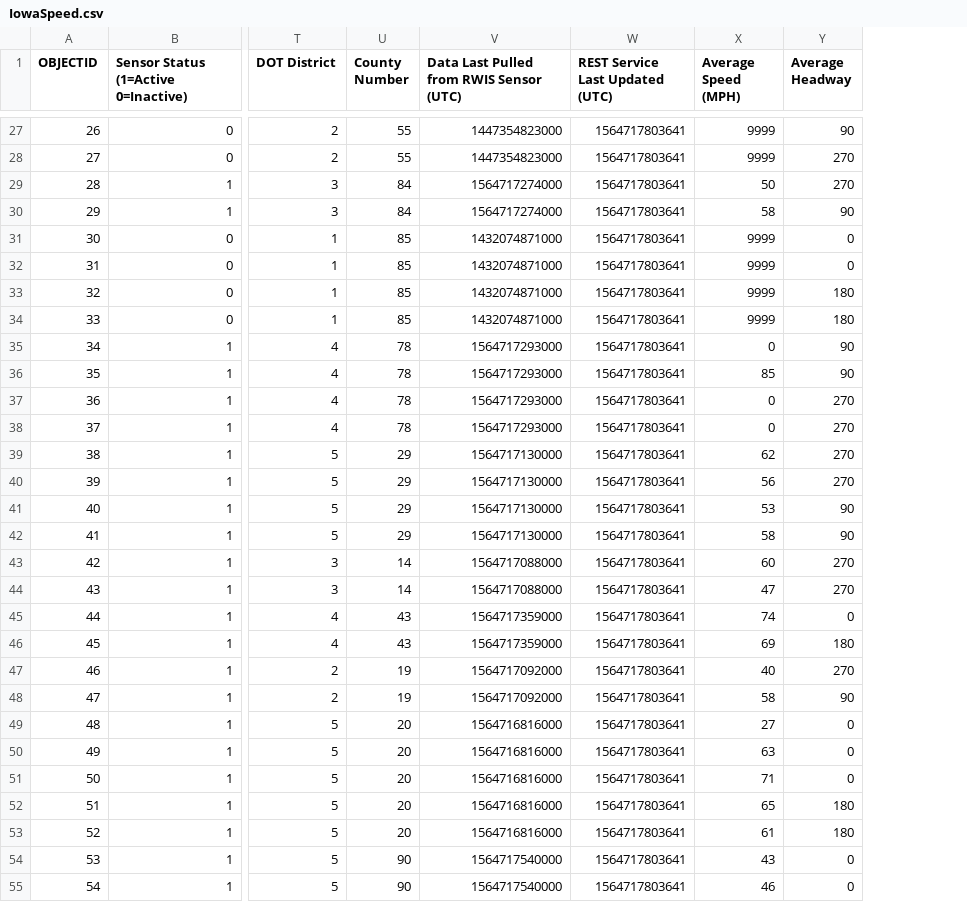
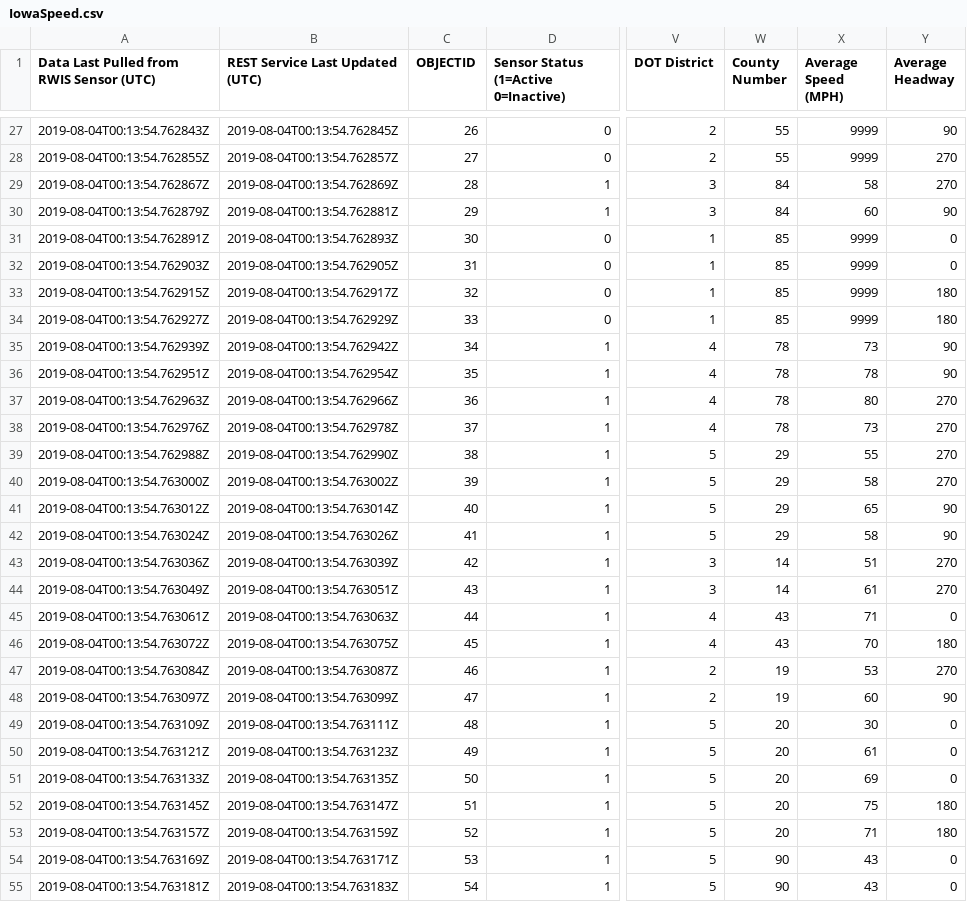
Before and after one commit to lordbecerril/Iowa-DOT-API, a CSV file: IowaSpeed.csv, drawn as a sheet; only a part is shown, gaps mark what is left out; removed rows and columns are numbered as before the commit, all else as after; the diff covers the shown part only; the diff names each change by its address in the sheet, - before the commit and + after, or states it on an @@ line.

```diff
--- a/IowaSpeed.csv
+++ b/IowaSpeed.csv
+column A, row 1: Data Last Pulled from RWIS Sensor (UTC); rows 27-55: 2019-08-04T00:13:54.762843Z | 2019-08-04T00:13:54.762855Z | 2019-08-04T00:13:54.762867Z | 2019-08-04T00:13:54.762879Z | 2019-08-04T00:13:54.762891Z | 2019-08-04T00:13:54.762903Z | 2019-08-04T00:13:54.762915Z | 2019-08-04T00:13:54.762927Z | 2019-08-04T00:13:54.762939Z | 2019-08-04T00:13:54.762951Z | 2019-08-04T00:13:54.762963Z | 2019-08-04T00:13:54.762976Z | 2019-08-04T00:13:54.762988Z | 2019-08-04T00:13:54.763000Z | 2019-08-04T00:13:54.763012Z | 2019-08-04T00:13:54.763024Z | 2019-08-04T00:13:54.763036Z | 2019-08-04T00:13:54.763049Z | 2019-08-04T00:13:54.763061Z | 2019-08-04T00:13:54.763072Z | 2019-08-04T00:13:54.763084Z | 2019-08-04T00:13:54.763097Z | 2019-08-04T00:13:54.763109Z | 2019-08-04T00:13:54.763121Z | 2019-08-04T00:13:54.763133Z | 2019-08-04T00:13:54.763145Z | 2019-08-04T00:13:54.763157Z | 2019-08-04T00:13:54.763169Z | 2019-08-04T00:13:54.763181Z
+column B (REST Service Last Updated (UTC)), rows 27-55: 2019-08-04T00:13:54.762845Z | 2019-08-04T00:13:54.762857Z | 2019-08-04T00:13:54.762869Z | 2019-08-04T00:13:54.762881Z | 2019-08-04T00:13:54.762893Z | 2019-08-04T00:13:54.762905Z | 2019-08-04T00:13:54.762917Z | 2019-08-04T00:13:54.762929Z | 2019-08-04T00:13:54.762942Z | 2019-08-04T00:13:54.762954Z | 2019-08-04T00:13:54.762966Z | 2019-08-04T00:13:54.762978Z | 2019-08-04T00:13:54.762990Z | 2019-08-04T00:13:54.763002Z | 2019-08-04T00:13:54.763014Z | 2019-08-04T00:13:54.763026Z | 2019-08-04T00:13:54.763039Z | 2019-08-04T00:13:54.763051Z | 2019-08-04T00:13:54.763063Z | 2019-08-04T00:13:54.763075Z | 2019-08-04T00:13:54.763087Z | 2019-08-04T00:13:54.763099Z | 2019-08-04T00:13:54.763111Z | 2019-08-04T00:13:54.763123Z | 2019-08-04T00:13:54.763135Z | 2019-08-04T00:13:54.763147Z | 2019-08-04T00:13:54.763159Z | 2019-08-04T00:13:54.763171Z | 2019-08-04T00:13:54.763183Z
-column V, row 1: Data Last Pulled from RWIS Sensor (UTC); rows 27-55: 1447354823000 | 1447354823000 | 1564717274000 | 1564717274000 | 1432074871000 | 1432074871000 | 1432074871000 | 1432074871000 | 1564717293000 | 1564717293000 | 1564717293000 | 1564717293000 | 1564717130000 | 1564717130000 | 1564717130000 | 1564717130000 | 1564717088000 | 1564717088000 | 1564717359000 | 1564717359000 | 1564717092000 | 1564717092000 | 1564716816000 | 1564716816000 | 1564716816000 | 1564716816000 | 1564716816000 | 1564717540000 | 1564717540000
-column W (REST Service Last Updated (UTC)), rows 27-55: all 1564717803641
-X29 (Average Speed (MPH)): 50
+X29 (Average Speed (MPH)): 58
-X30 (Average Speed (MPH)): 58
+X30 (Average Speed (MPH)): 60
-X35 (Average Speed (MPH)): 0
+X35 (Average Speed (MPH)): 73
-X36 (Average Speed (MPH)): 85
+X36 (Average Speed (MPH)): 78
-X37 (Average Speed (MPH)): 0
+X37 (Average Speed (MPH)): 80
-X38 (Average Speed (MPH)): 0
+X38 (Average Speed (MPH)): 73
-X39 (Average Speed (MPH)): 62
+X39 (Average Speed (MPH)): 55
-X40 (Average Speed (MPH)): 56
+X40 (Average Speed (MPH)): 58
-X41 (Average Speed (MPH)): 53
+X41 (Average Speed (MPH)): 65
-X43 (Average Speed (MPH)): 60
+X43 (Average Speed (MPH)): 51
-X44 (Average Speed (MPH)): 47
+X44 (Average Speed (MPH)): 61
-X45 (Average Speed (MPH)): 74
+X45 (Average Speed (MPH)): 71
-X46 (Average Speed (MPH)): 69
+X46 (Average Speed (MPH)): 70
-X47 (Average Speed (MPH)): 40
+X47 (Average Speed (MPH)): 53
-X48 (Average Speed (MPH)): 58
+X48 (Average Speed (MPH)): 60
-X49 (Average Speed (MPH)): 27
+X49 (Average Speed (MPH)): 30
-X50 (Average Speed (MPH)): 63
+X50 (Average Speed (MPH)): 61
-X51 (Average Speed (MPH)): 71
+X51 (Average Speed (MPH)): 69
-X52 (Average Speed (MPH)): 65
+X52 (Average Speed (MPH)): 75
-X53 (Average Speed (MPH)): 61
+X53 (Average Speed (MPH)): 71
-X55 (Average Speed (MPH)): 46
+X55 (Average Speed (MPH)): 43
```
Also changed, not shown: 99 edited cells elsewhere in this file, IowaOccupancy.csv, IowaVolume.csv, 3 other files.
